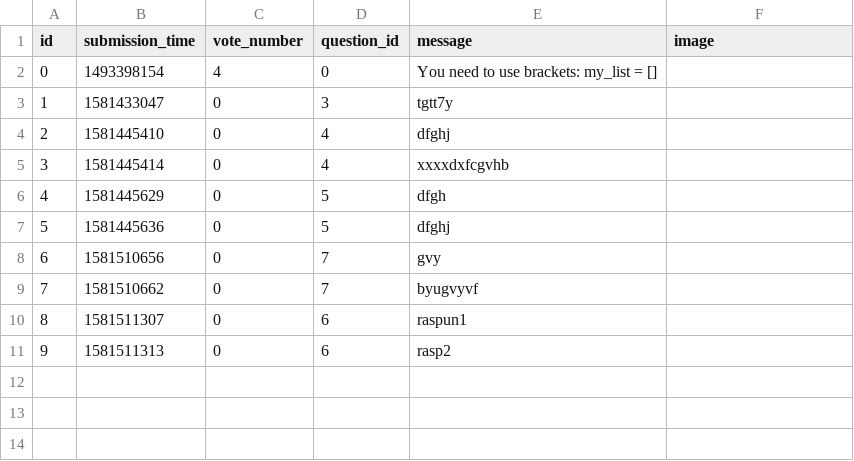
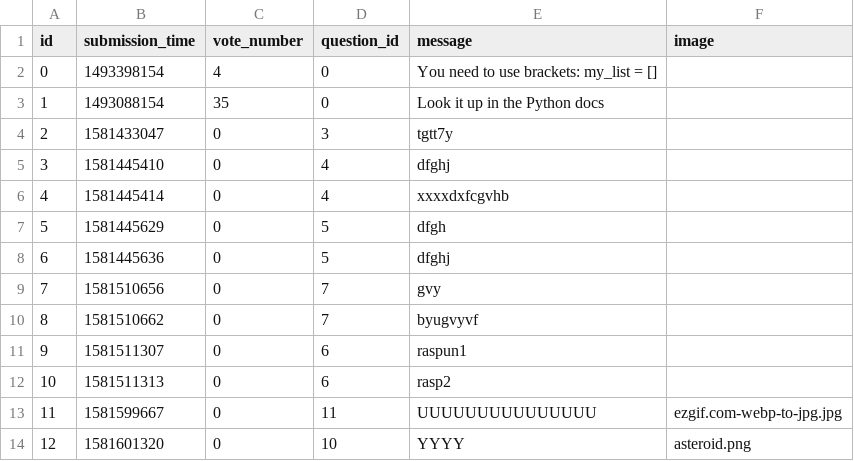
Before and after one commit to AdinaDida/Ask-Mate-SQL, a CSV file: sample_data/answer.csv, drawn as a sheet; addresses are those after the commit; the diff names each change by its address in the sheet, - before the commit and + after, or states it on an @@ line.

Commit message:
Refactor: - delete question and answer functionality - add image

```diff
--- a/sample_data/answer.csv
+++ b/sample_data/answer.csv
+row 3: 1 | 1493088154 | 35 | 0 | Look it up in the Python docs
@@ column A (id) renumbered between rows 4 and 12 @@
+row 13: 11 | 1581599667 | 0 | 11 | UUUUUUUUUUUUUUU | ezgif.com-webp-to-jpg.jpg
+row 14: 12 | 1581601320 | 0 | 10 | YYYY | asteroid.png
```
Also changed, not shown: sample_data/question.csv, 3 other files.
